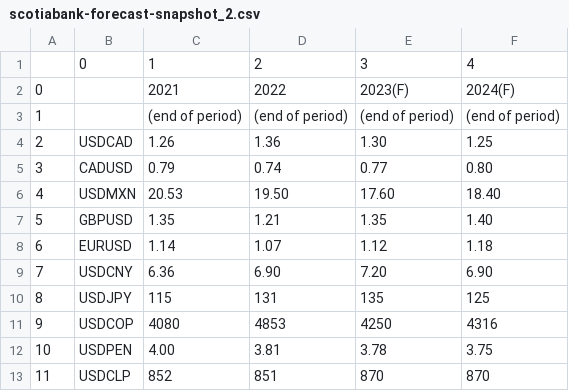
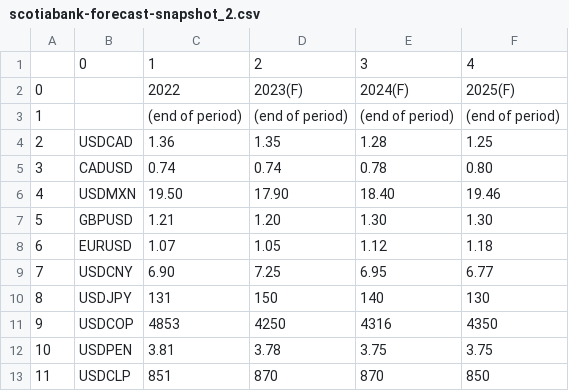
Before and after one commit to cmangla/boe-rate-forecast-tracker, a CSV file: scotiabank-forecast-snapshot_2.csv, drawn as a sheet; removed rows and columns are numbered as before the commit, all else as after; the diff names each change by its address in the sheet, - before the commit and + after, or states it on an @@ line.

```diff
--- a/scotiabank-forecast-snapshot_2.csv
+++ b/scotiabank-forecast-snapshot_2.csv
-column C, rows 1-13: 1 | 2021 | (end of period) | 1.26 | 0.79 | 20.53 | 1.35 | 1.14 | 6.36 | 115 | 4080 | 4.00 | 852
+column D, rows 1-13: 2 | 2023(F) | (end of period) | 1.35 | 0.74 | 17.90 | 1.20 | 1.05 | 7.25 | 150 | 4250 | 3.78 | 870
-C1: 2
+C1: 1
-E2: 2023(F)
+E2: 2024(F)
-F2: 2024(F)
+F2: 2025(F)
-E4: 1.30
+E4: 1.28
-E5: 0.77
+E5: 0.78
-E6: 17.60
+E6: 18.40
-F6: 18.40
+F6: 19.46
-E7: 1.35
+E7: 1.30
-F7: 1.40
+F7: 1.30
-E9: 7.20
+E9: 6.95
-F9: 6.90
+F9: 6.77
-E10: 135
+E10: 140
-F10: 125
+F10: 130
-E11: 4250
+E11: 4316
-F11: 4316
+F11: 4350
-E12: 3.78
+E12: 3.75
-F13: 870
+F13: 850
```
Also changed, not shown: scotiabank-forecast-snapshot_0.csv, scotiabank-forecast-snapshot_1.csv, 3 other files.
